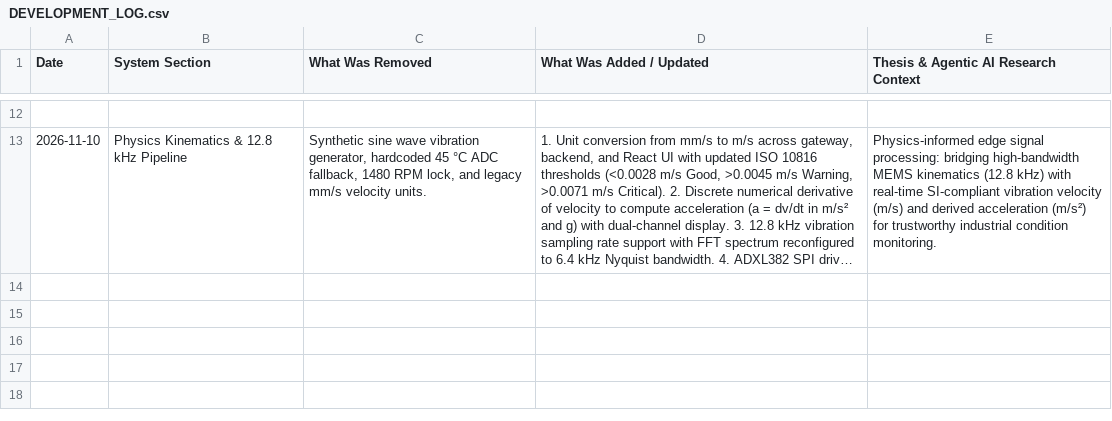
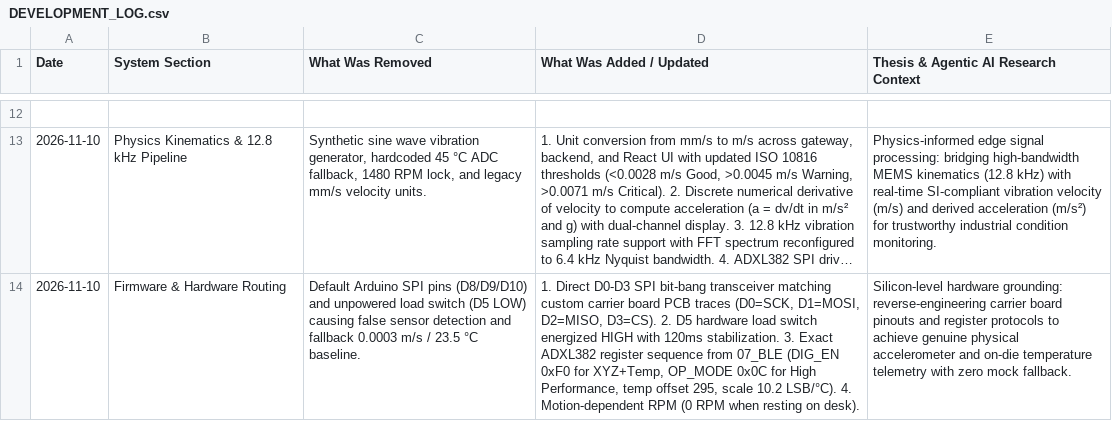
Before and after one commit to kabzaid8286/Condition-Monitoring---IAA, a CSV file: docs/DEVELOPMENT_LOG.csv, drawn as a sheet; only a part is shown, gaps mark what is left out; long unchanged cells end in …; the diff names each change by its address in the sheet, - before the commit and + after, or states it on an @@ line.

Commit message:
docs: record hardware SPI routing and ADXL382 register calibration milestone

```diff
--- a/docs/DEVELOPMENT_LOG.csv
+++ b/docs/DEVELOPMENT_LOG.csv
+row 14: 2026-11-10 | Firmware & Hardware Routing | Default Arduino SPI pins (D8/D9/D10) and unpowered load switch (D5 LOW) causing false sensor detection and fallback 0.0003 m/s / 23.5 °C baseline. | 1. Direct D0-D3 SPI bit-bang transceiver matching custom carrier board PCB traces (D0=SCK, D1=MOSI, D2=MISO, D3=CS). 2. D5 hardware load switch energized HIGH with 120ms stabilization. 3. Exact ADXL382 register sequence from 07_BLE (DIG_EN 0xF0 for XYZ+Temp, OP_MODE 0x0C for High Performance, temp offset 295, scale 10.2 LSB/°C). 4. Motion-dependent RPM (0 RPM when resting on desk). | Silicon-level hardware grounding: reverse-engineering carrier board pinouts and register protocols to achieve genuine physical accelerometer and on-die temperature telemetry with zero mock fallback.
```
